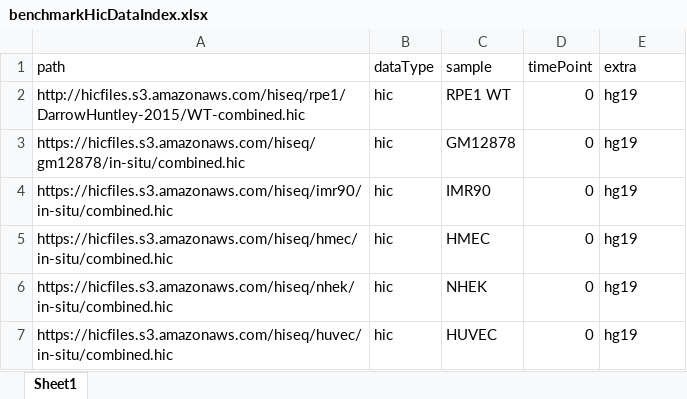
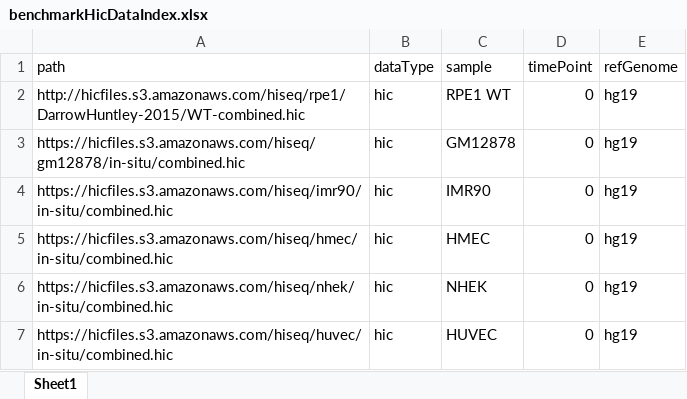
Before and after one commit to lindsly/4DNvestigator, an Excel workbook: data/indexFiles/benchmarkHicDataIndex.xlsx, sheet Sheet1, drawn as a sheet; values as stored, in another font and other column widths than the file's, no borders; the diff names each change by its address in the sheet, - before the commit and + after, or states it on an @@ line.

Commit message:
Fixing lpBenchmarkExample error

```diff
--- a/data/indexFiles/benchmarkHicDataIndex.xlsx (sheet Sheet1)
+++ b/data/indexFiles/benchmarkHicDataIndex.xlsx (sheet Sheet1)
-E1: extra
+E1: refGenome
```
Also changed, not shown: 1 other file.
